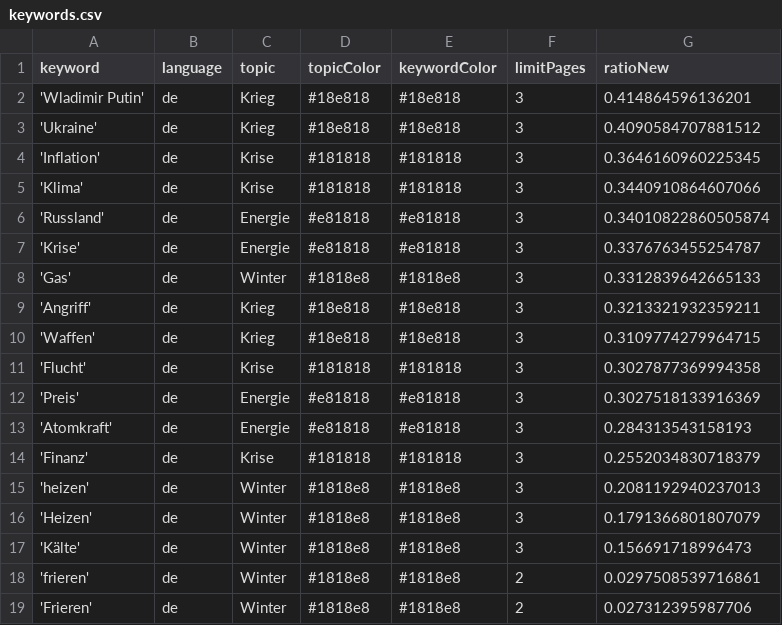
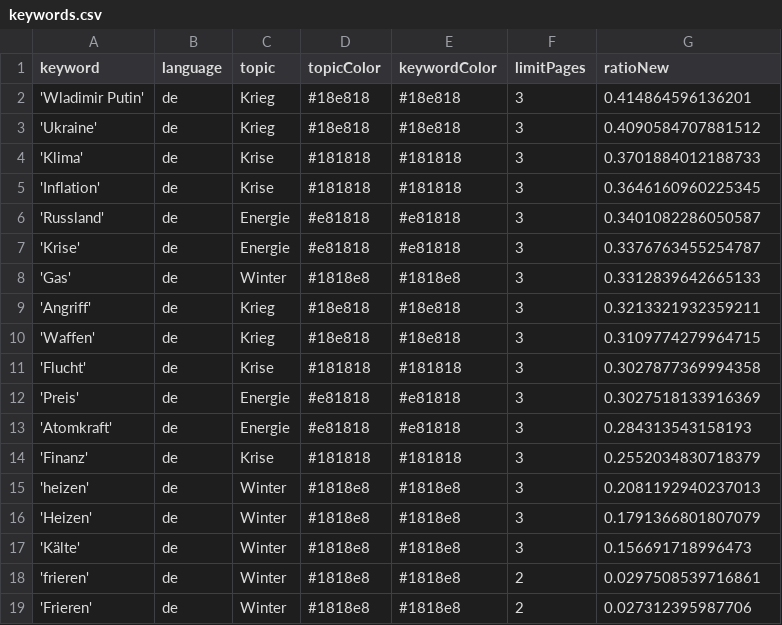
Before and after one commit to liese97-news/winterIsComing2, a CSV file: keywords.csv, drawn as a sheet.

```diff
--- a/keywords.csv
+++ b/keywords.csv
@@ -3,5 +3,5 @@ keyword,language,topic,topicColor,keywordColor,limitPages,ratioNew
 'Ukraine',de,Krieg,#18e818,#18e818,3,0.4090584707881512
+'Klima',de,Krise,#181818,#181818,3,0.3701884012188733
 'Inflation',de,Krise,#181818,#181818,3,0.3646160960225345
-'Klima',de,Krise,#181818,#181818,3,0.3440910864607066
-'Russland',de,Energie,#e81818,#e81818,3,0.34010822860505874
+'Russland',de,Energie,#e81818,#e81818,3,0.3401082286050587
 'Krise',de,Energie,#e81818,#e81818,3,0.3376763455254787
```
Also changed, not shown: 1 other file.
